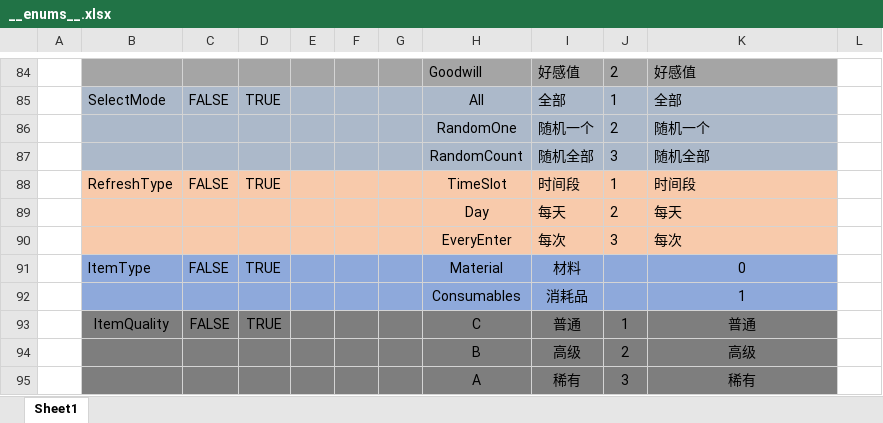
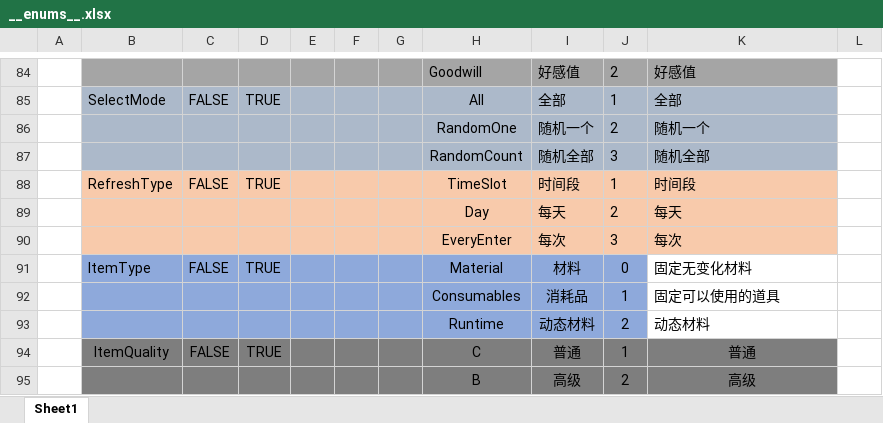
Before and after one commit to XiaoYuName/HD-2D, an Excel workbook: ExcelTool/LubanTools/DataTables/Datas/__enums__.xlsx, sheet Sheet1, drawn as a sheet; only a part is shown, gaps mark what is left out; the shorter side is filled out with more unchanged rows; values as stored, in another font and other column widths than the file's, no borders; the diff names each change by its address in the sheet, - before the commit and + after, or states it on an @@ line.

```diff
--- a/ExcelTool/LubanTools/DataTables/Datas/__enums__.xlsx (sheet Sheet1)
+++ b/ExcelTool/LubanTools/DataTables/Datas/__enums__.xlsx (sheet Sheet1)
-J91: (empty)
+J91: 0
-K91: 0
+K91: 固定无变化材料
@@ K91:K92 fill: #8EA9DB → none, alignment: center → left @@
-J92: (empty)
+J92: 1
-K92: 1
+K92: 固定可以使用的道具
+row 93:  |  |  |  |  |  |  | Runtime | 动态材料 | 2 | 动态材料
```
Also changed, not shown: ExcelTool/LubanTools/DataTables/Datas/DollCatalogData.xlsx, 14 other files.
